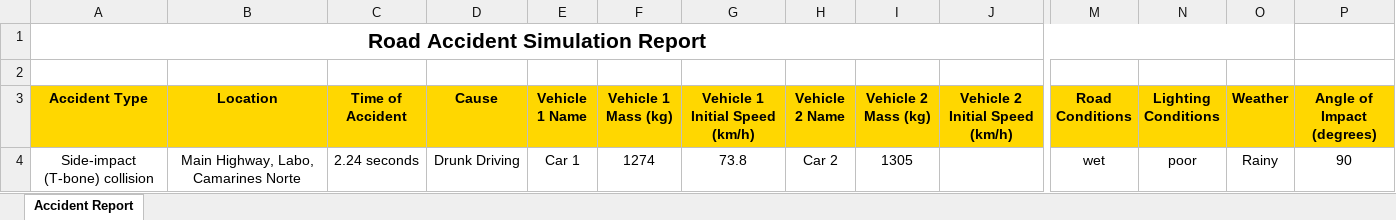
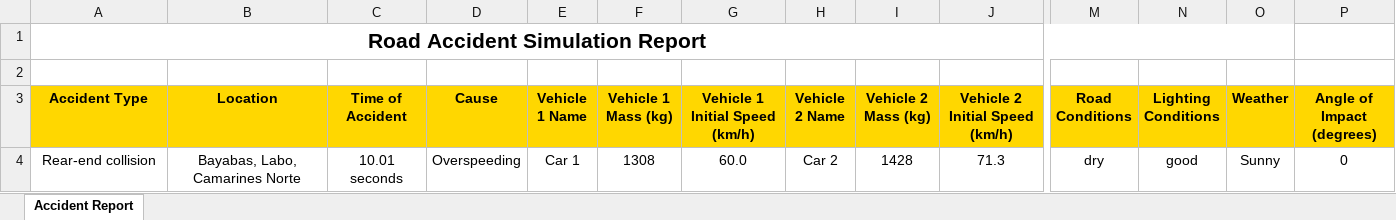
Before and after one commit to kenzo0111/QM, an Excel workbook: accident_report.xlsx, sheet Accident Report, drawn as a sheet; only a part is shown, gaps mark what is left out; values as stored, in another font and other column widths than the file's, no borders; removed rows and columns are numbered as before the commit, all else as after; rows hold the shown columns only; the diff names each change by its address in the sheet, - before the commit and + after, or states it on an @@ line.

```diff
--- a/accident_report.xlsx (sheet Accident Report)
+++ b/accident_report.xlsx (sheet Accident Report)
-row 4: Side-impact (T-bone) collision | Main Highway, Labo, Camarines Norte | 2.24 seconds | Drunk Driving | Car 1 | 1274 | 73.8 | Car 2 | 1305 |  | wet | poor | Rainy | 90
+row 4: Rear-end collision | Bayabas, Labo, Camarines Norte | 10.01 seconds | Overspeeding | Car 1 | 1308 | 60.0 | Car 2 | 1428 | 71.3 | dry | good | Sunny | 0
```
Also changed, not shown: 21 other files.
